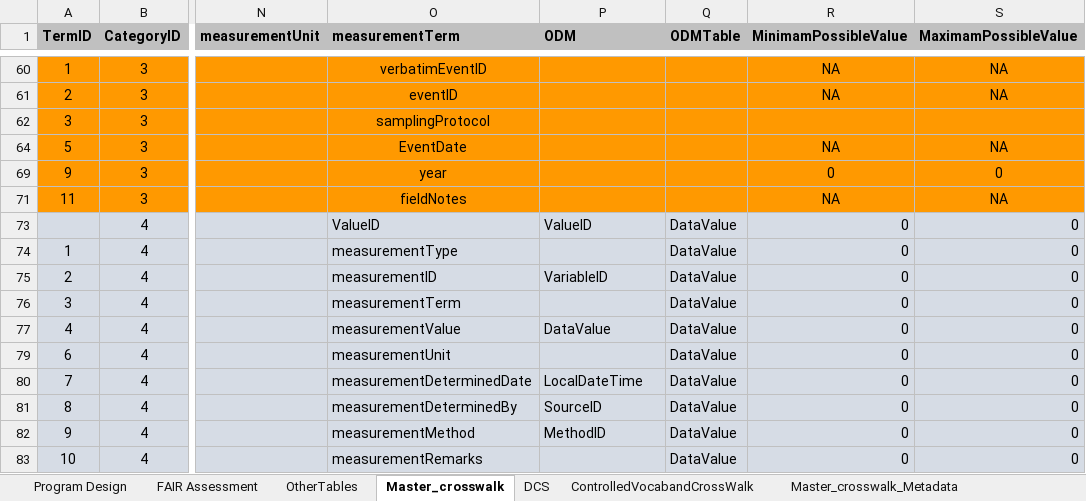
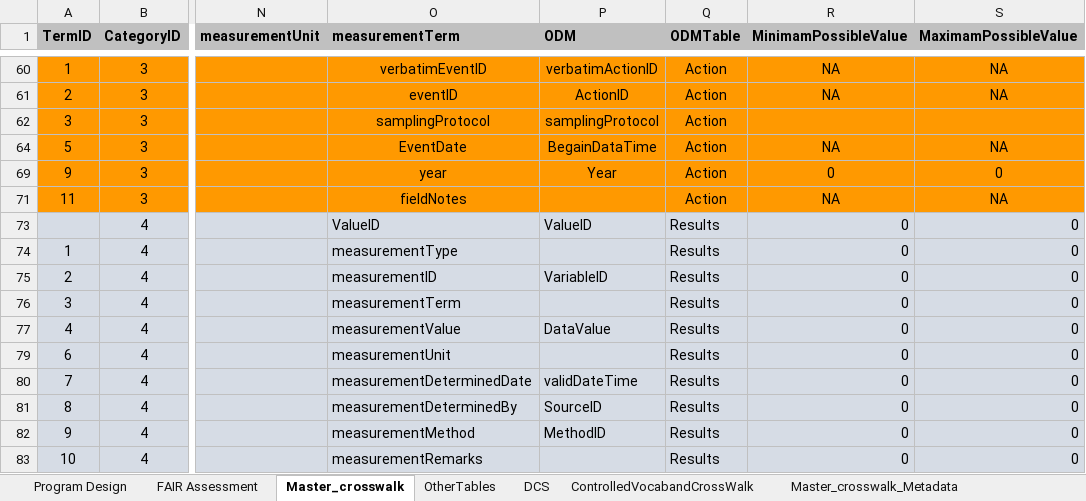
Before and after one commit to rascully/Stream-Monitoring-Data-Exchange-Specifications, an Excel workbook: Data/Metadata.xlsx, sheet Master_crosswalk, drawn as a sheet; only a part is shown, gaps mark what is left out; values as stored, in another font and other column widths than the file's, no borders; table styles not drawn; the diff covers the shown part only; the diff names each change by its address in the sheet, - before the commit and + after, or states it on an @@ line.

Commit message:
update tables

```diff
--- a/Data/Metadata.xlsx (sheet Master_crosswalk)
+++ b/Data/Metadata.xlsx (sheet Master_crosswalk)
@@ sheet tab order changed: Program Design | FAIR Assessment | Master_crosswalk | OtherTables | DCS | ControlledVocabandCrossWalk | Master_crosswalk_Metadata @@
-P60 (ODM): (empty)
+P60 (ODM): verbatimActionID
-Q60:Q62 (ODMTable): (empty)
+Q60:Q62 (ODMTable): Action
-P61 (ODM): (empty)
+P61 (ODM): ActionID
-P62 (ODM): (empty)
+P62 (ODM): samplingProtocol
-P64 (ODM): (empty)
+P64 (ODM): BegainDataTime
-Q64 (ODMTable): (empty)
+Q64 (ODMTable): Action
-P69 (ODM): (empty)
+P69 (ODM): Year
-Q69 (ODMTable): (empty)
+Q69 (ODMTable): Action
-Q71 (ODMTable): (empty)
+Q71 (ODMTable): Action
-Q73:Q77 (ODMTable): DataValue
+Q73:Q77 (ODMTable): Results
-Q79:Q83 (ODMTable): DataValue
+Q79:Q83 (ODMTable): Results
-P80 (ODM): LocalDateTime
+P80 (ODM): validDateTime
```
Also changed, not shown: 35 edited cells and cell formats elsewhere in this sheet, 17 other files.
